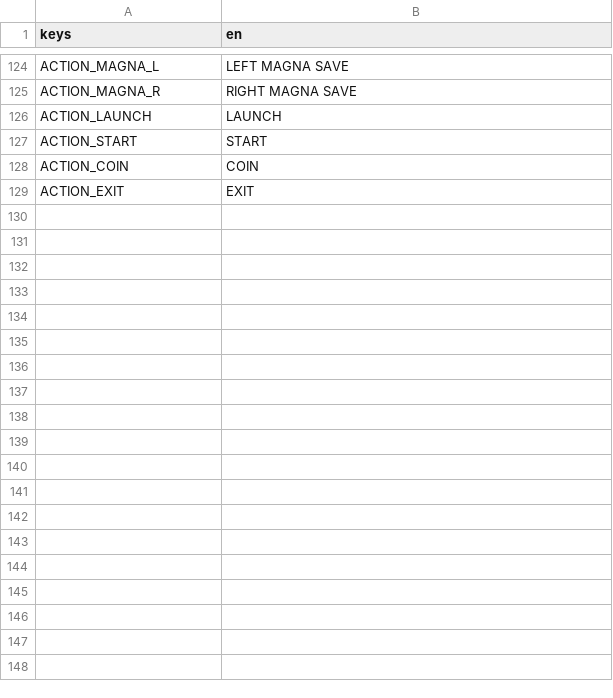
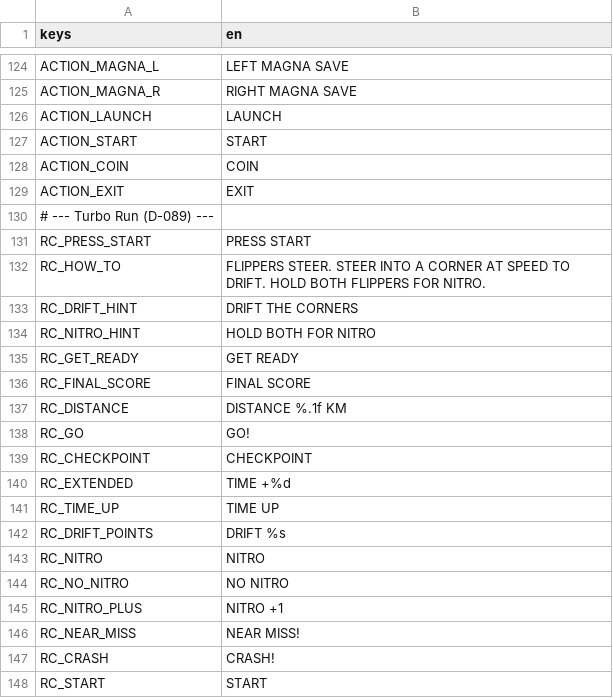
Before and after one commit to darkphoenixfox/PinGames, a CSV file: core/locale/strings.csv, drawn as a sheet; only a part is shown, gaps mark what is left out; the diff covers the shown part only; the diff names each change by its address in the sheet, - before the commit and + after, or states it on an @@ line.

```diff
--- a/core/locale/strings.csv
+++ b/core/locale/strings.csv
+row 130: # --- Turbo Run (D-089) ---
+row 131: RC_PRESS_START | PRESS START
+row 132: RC_HOW_TO | FLIPPERS STEER. STEER INTO A CORNER AT SPEED TO DRIFT. HOLD BOTH FLIPPERS FOR NITRO.
+row 133: RC_DRIFT_HINT | DRIFT THE CORNERS
+row 134: RC_NITRO_HINT | HOLD BOTH FOR NITRO
+row 135: RC_GET_READY | GET READY
+row 136: RC_FINAL_SCORE | FINAL SCORE
+row 137: RC_DISTANCE | DISTANCE %.1f KM
+row 138: RC_GO | GO!
+row 139: RC_CHECKPOINT | CHECKPOINT
+row 140: RC_EXTENDED | TIME +%d
+row 141: RC_TIME_UP | TIME UP
+row 142: RC_DRIFT_POINTS | DRIFT %s
+row 143: RC_NITRO | NITRO
+row 144: RC_NO_NITRO | NO NITRO
+row 145: RC_NITRO_PLUS | NITRO +1
+row 146: RC_NEAR_MISS | NEAR MISS!
+row 147: RC_CRASH | CRASH!
+row 148: RC_START | START
```
Also changed, not shown: 10 added rows elsewhere in this file, 33 other files.
